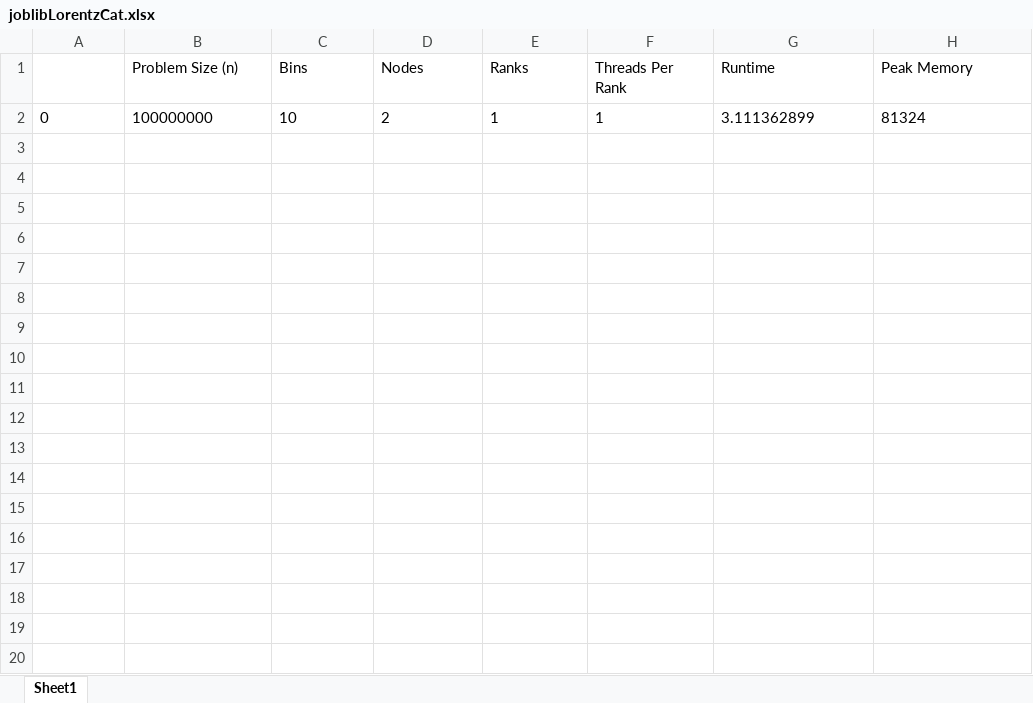
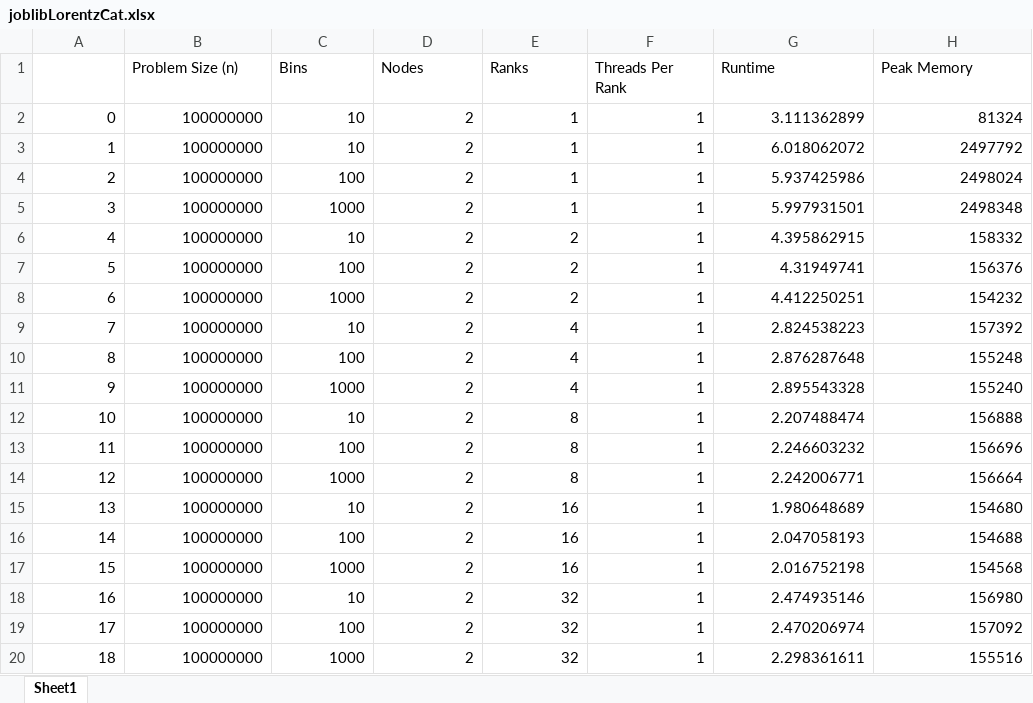
Before and after one commit to skbham/phys5v48, an Excel workbook: phys5v48hw/hw4/output/joblibLorentz/joblibLorentzCat.xlsx, sheet Sheet1, drawn as a sheet; only a part is shown; values as stored, in another font and other column widths than the file's, no borders; the diff covers the shown part only; the diff names each change by its address in the sheet, - before the commit and + after, or states it on an @@ line.

```diff
--- a/phys5v48hw/hw4/output/joblibLorentz/joblibLorentzCat.xlsx (sheet Sheet1)
+++ b/phys5v48hw/hw4/output/joblibLorentz/joblibLorentzCat.xlsx (sheet Sheet1)
-A2:H2 alignment: left
+A2:H2 alignment: right
+row 3: 1 | 100000000 | 10 | 2 | 1 | 1 | 6.018062072 | 2497792
+row 4: 2 | 100000000 | 100 | 2 | 1 | 1 | 5.937425986 | 2498024
+row 5: 3 | 100000000 | 1000 | 2 | 1 | 1 | 5.997931501 | 2498348
+row 6: 4 | 100000000 | 10 | 2 | 2 | 1 | 4.395862915 | 158332
+row 7: 5 | 100000000 | 100 | 2 | 2 | 1 | 4.31949741 | 156376
+row 8: 6 | 100000000 | 1000 | 2 | 2 | 1 | 4.412250251 | 154232
+row 9: 7 | 100000000 | 10 | 2 | 4 | 1 | 2.824538223 | 157392
+row 10: 8 | 100000000 | 100 | 2 | 4 | 1 | 2.876287648 | 155248
+row 11: 9 | 100000000 | 1000 | 2 | 4 | 1 | 2.895543328 | 155240
+row 12: 10 | 100000000 | 10 | 2 | 8 | 1 | 2.207488474 | 156888
+row 13: 11 | 100000000 | 100 | 2 | 8 | 1 | 2.246603232 | 156696
+row 14: 12 | 100000000 | 1000 | 2 | 8 | 1 | 2.242006771 | 156664
+row 15: 13 | 100000000 | 10 | 2 | 16 | 1 | 1.980648689 | 154680
+row 16: 14 | 100000000 | 100 | 2 | 16 | 1 | 2.047058193 | 154688
+row 17: 15 | 100000000 | 1000 | 2 | 16 | 1 | 2.016752198 | 154568
+row 18: 16 | 100000000 | 10 | 2 | 32 | 1 | 2.474935146 | 156980
+row 19: 17 | 100000000 | 100 | 2 | 32 | 1 | 2.470206974 | 157092
+row 20: 18 | 100000000 | 1000 | 2 | 32 | 1 | 2.298361611 | 155516
```
Also changed, not shown: 12 added rows elsewhere in this sheet, 31 other files.
